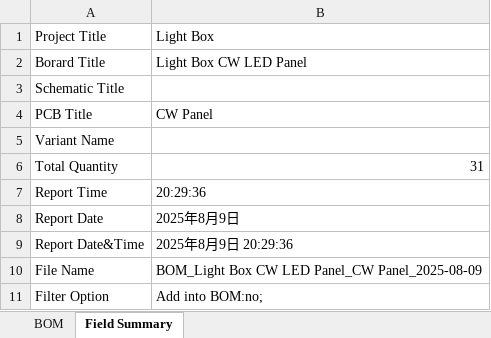
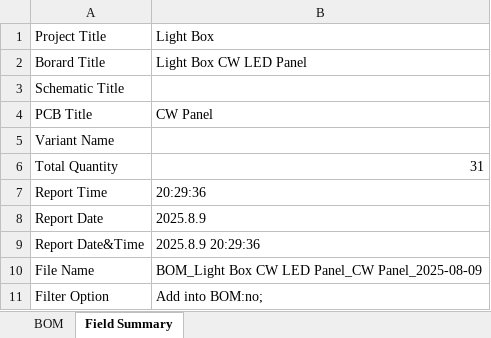
Before and after one commit to CuculusBand/Light-Box, an Excel workbook: 2_Release/Light-Box V1.00.00/Light-Box-B002/Light-Box-B002_BOM_V1.00.00.xlsx, sheet Field Summary, drawn as a sheet; values as stored, in another font and other column widths than the file's, no borders; the diff names each change by its address in the sheet, - before the commit and + after, or states it on an @@ line.

```diff
--- a/2_Release/Light-Box V1.00.00/Light-Box-B002/Light-Box-B002_BOM_V1.00.00.xlsx (sheet Field Summary)
+++ b/2_Release/Light-Box V1.00.00/Light-Box-B002/Light-Box-B002_BOM_V1.00.00.xlsx (sheet Field Summary)
-B8: 2025年8月9日
+B8: 2025.8.9
-B9: 2025年8月9日 20:29:36
+B9: 2025.8.9 20:29:36
```
Also changed, not shown: sheet BOM, 2_Release/Light-Box V1.00.00/Light-Box-B001/Light-Box-B001_BOM_V1.00.00.xlsx, 6 other files.
